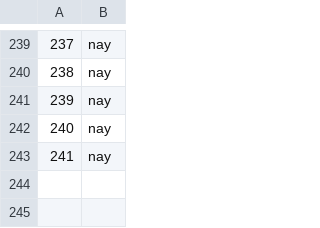
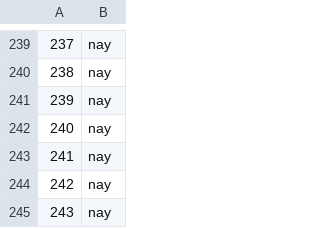
Before and after one commit to Chaotique/coactuem_streamlit, a CSV file: area_code_sociodem.csv, drawn as a sheet; only a part is shown, gaps mark what is left out.

```diff
--- a/area_code_sociodem.csv
+++ b/area_code_sociodem.csv
@@ -243 +243,3 @@
 241,nay
+242,nay
+243,nay
```
Also changed, not shown: answers_basic_sociodem.csv.
